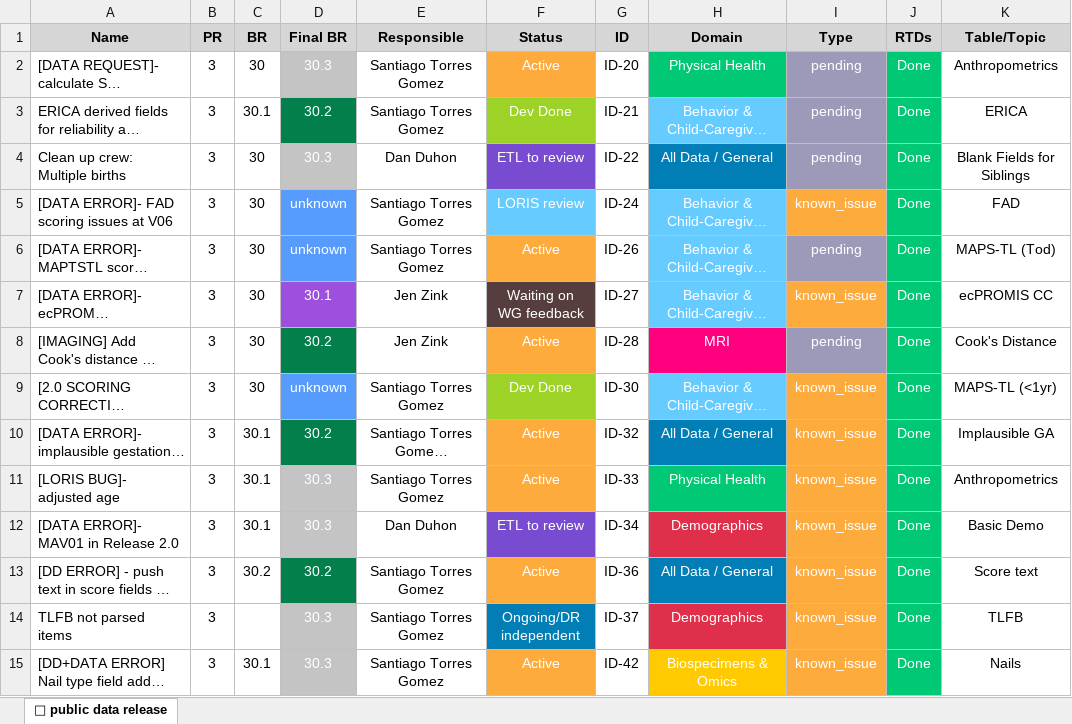
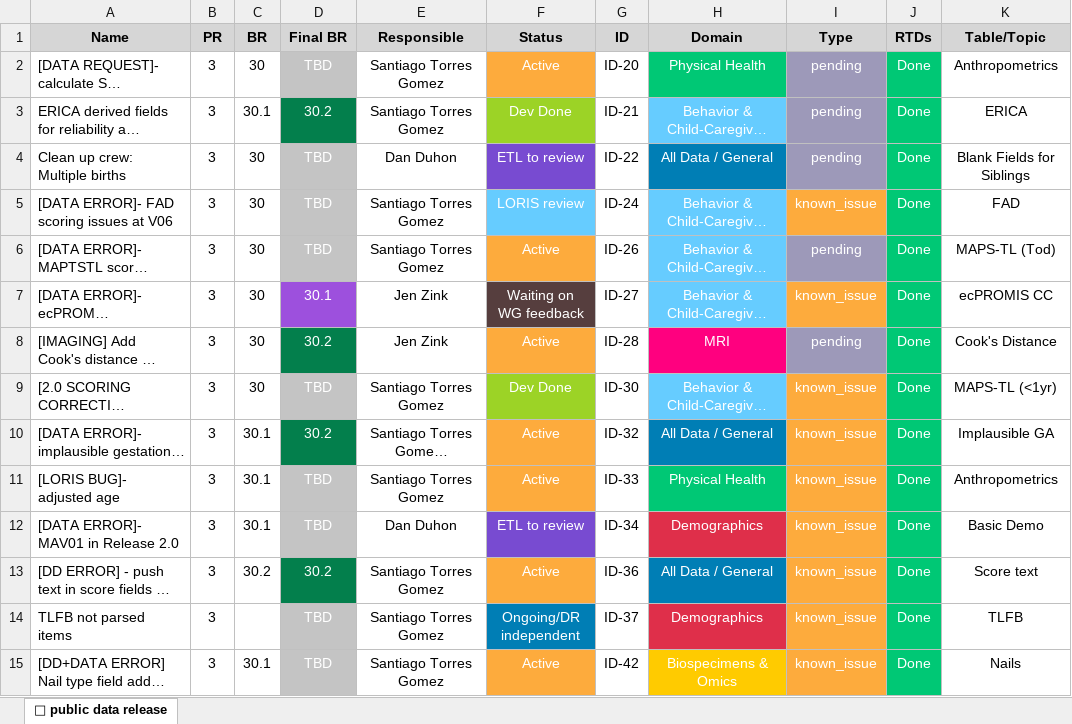
Before and after one commit to DCAN-Labs/hbcd-docs-internal, an Excel workbook: tools/data/latest.xlsx, sheet 🤩 public data release, drawn as a sheet; only a part is shown; long unchanged cells end in …; values as stored, in another font and other column widths than the file's, no borders; the diff covers the shown part only; the diff names each change by its address in the sheet, - before the commit and + after, or states it on an @@ line.

```diff
--- a/tools/data/latest.xlsx (sheet 🤩 public data release)
+++ b/tools/data/latest.xlsx (sheet 🤩 public data release)
-D2 (Final BR): 30.3
+D2 (Final BR): TBD
-D4 (Final BR): 30.3
+D4 (Final BR): TBD
-D5:D6 (Final BR): unknown
+D5:D6 (Final BR): TBD
-D5:D6 fill: #579BFC
+D5:D6 fill: #C4C4C4
-D9 (Final BR): unknown
+D9 (Final BR): TBD
-D9 fill: #579BFC
+D9 fill: #C4C4C4
-D11:D12 (Final BR): 30.3
+D11:D12 (Final BR): TBD
-D14:D15 (Final BR): 30.3
+D14:D15 (Final BR): TBD
```
Also changed, not shown: 9 added rows, 1 removed row, 40 edited cells and cell formats elsewhere in this sheet, 6 other files.
